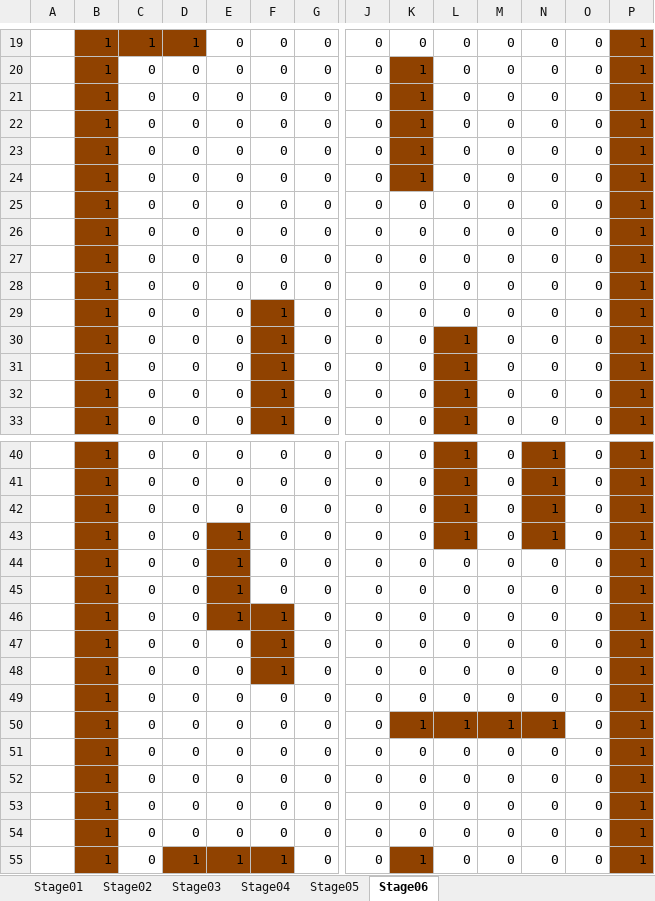
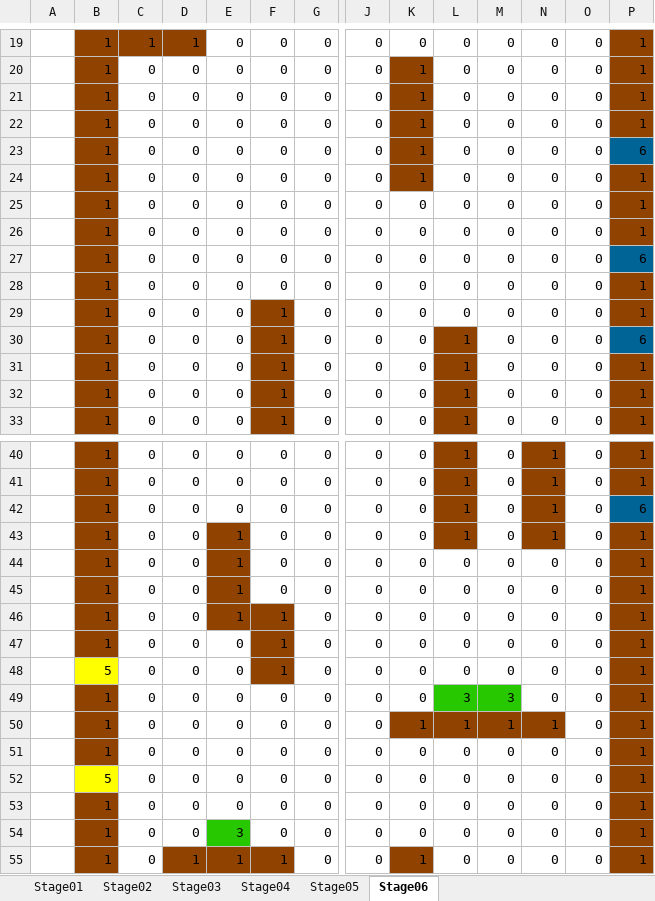
Before and after one commit to Shimasaki-littlebit/November2024, an Excel workbook: November2024/Assets/StreamingAssets/StageData.xlsm, sheet Stage06, drawn as a sheet; only a part is shown, gaps mark what is left out; values as stored, in another font and other column widths than the file's, no borders; charts and pictures not drawn; removed rows and columns are numbered as before the commit, all else as after; rows hold the shown columns only; the diff names each change by its address in the sheet, - before the commit and + after, or states it on an @@ line.

```diff
--- a/November2024/Assets/StreamingAssets/StageData.xlsm (sheet Stage06)
+++ b/November2024/Assets/StreamingAssets/StageData.xlsm (sheet Stage06)
-P23: 1
+P23: 6
-P23 fill: #904200
+P23 fill: #006496
-P27: 1
+P27: 6
-P27 fill: #904200
+P27 fill: #006496
-P30: 1
+P30: 6
-P30 fill: #904200
+P30 fill: #006496
-P42: 1
+P42: 6
-P42 fill: #904200
+P42 fill: #006496
-B48: 1
+B48: 5
-B48 fill: #904200
+B48 fill: #FFFF00
-L49: 0
+L49: 3
-L49:M49 fill: none
+L49:M49 fill: #28C800
-M49: 0
+M49: 3
+row 52:  | 5 | 0 | 0 | 0 | 0 | 0 | 0 | 0 | 0 | 0 | 0 | 0 | 1
-E54: 0
+E54: 3
-E54 fill: none
+E54 fill: #28C800
-row 54:  | 1 | 0 | 0 | 0 | 0 | 0 | 0 | 0 | 0 | 0 | 0 | 0 | 1
```
Also changed, not shown: sheet Stage01, sheet Stage04, sheet Stage02, sheet Stage05, sheet Stage03, 19 other files.
